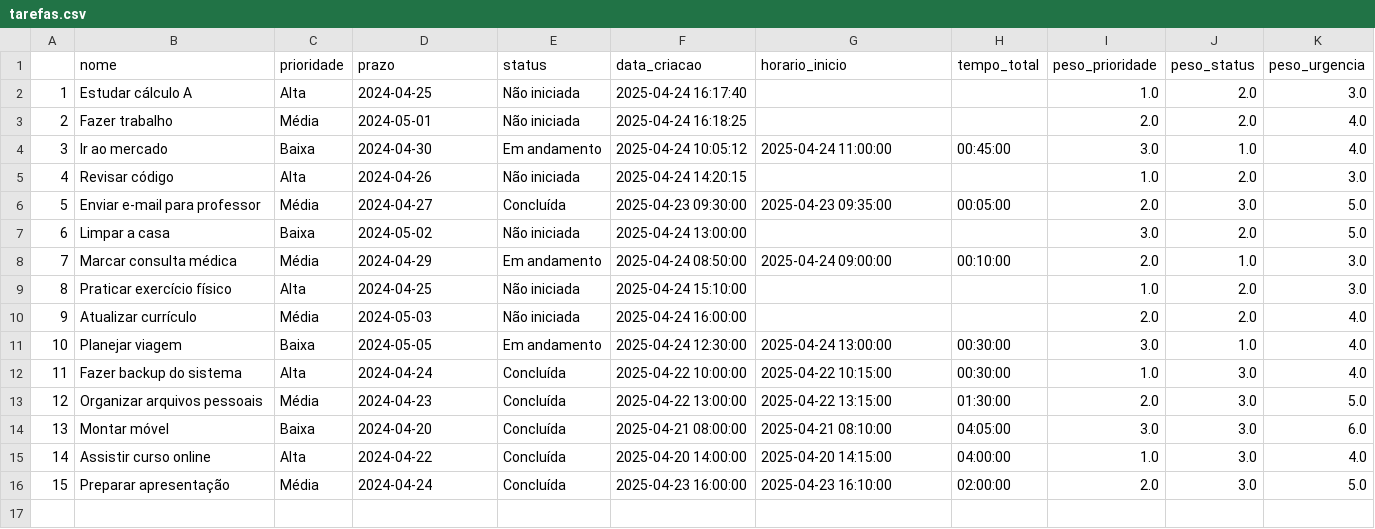
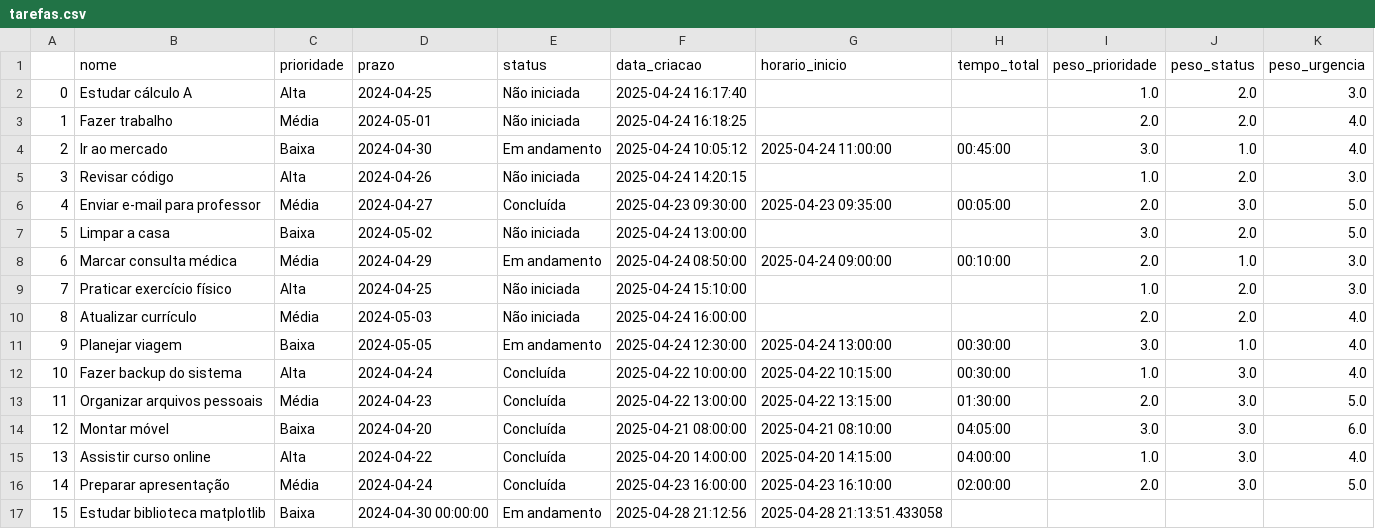
Before and after one commit to LipeLou/organizador-de-tarefas, a CSV file: tarefas.csv, drawn as a sheet; the diff names each change by its address in the sheet, - before the commit and + after, or states it on an @@ line.

```diff
--- a/tarefas.csv
+++ b/tarefas.csv
@@ column A renumbered between rows 2 and 16 @@
+row 17: 15 | Estudar biblioteca matplotlib | Baixa | 2024-04-30 00:00:00 | Em andamento | 2025-04-28 21:12:56 | 2025-04-28 21:13:51.433058
```
Also changed, not shown: 1 other file.
